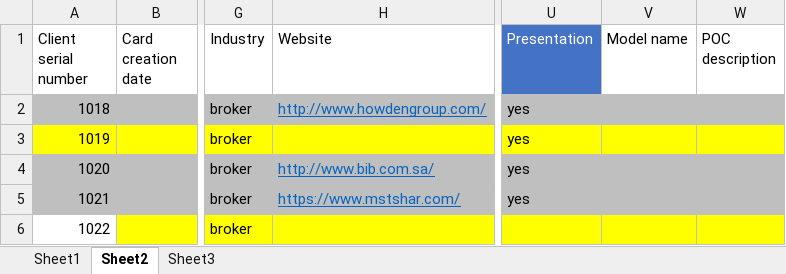
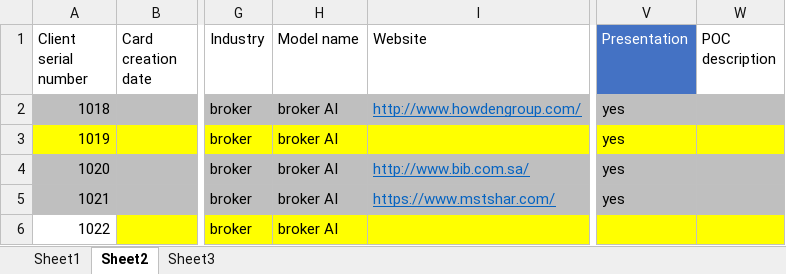
Before and after one commit to MagdiWaleed/DataAnalyzer, an Excel workbook: data/khloud reports.xlsx, sheet Sheet2, drawn as a sheet; only a part is shown, gaps mark what is left out; values as stored, in another font and other column widths than the file's, no borders; charts and pictures and table styles not drawn; removed rows and columns are numbered as before the commit, all else as after; the diff covers the shown part only; the diff names each change by its address in the sheet, - before the commit and + after, or states it on an @@ line.

```diff
--- a/data/khloud reports.xlsx (sheet Sheet2)
+++ b/data/khloud reports.xlsx (sheet Sheet2)
+column H (Model name), rows 2-6: all broker AI
-column V (Model name), empty
```
Also changed, not shown: 1 added row, 4 removed rows, 1 moved row and 2 edited cells elsewhere in this sheet, sheet Sheet1, formulas that keep their value, charts or pictures, data/3nb reports.xlsx, data/magdi reports.xlsx, 6 other files.
